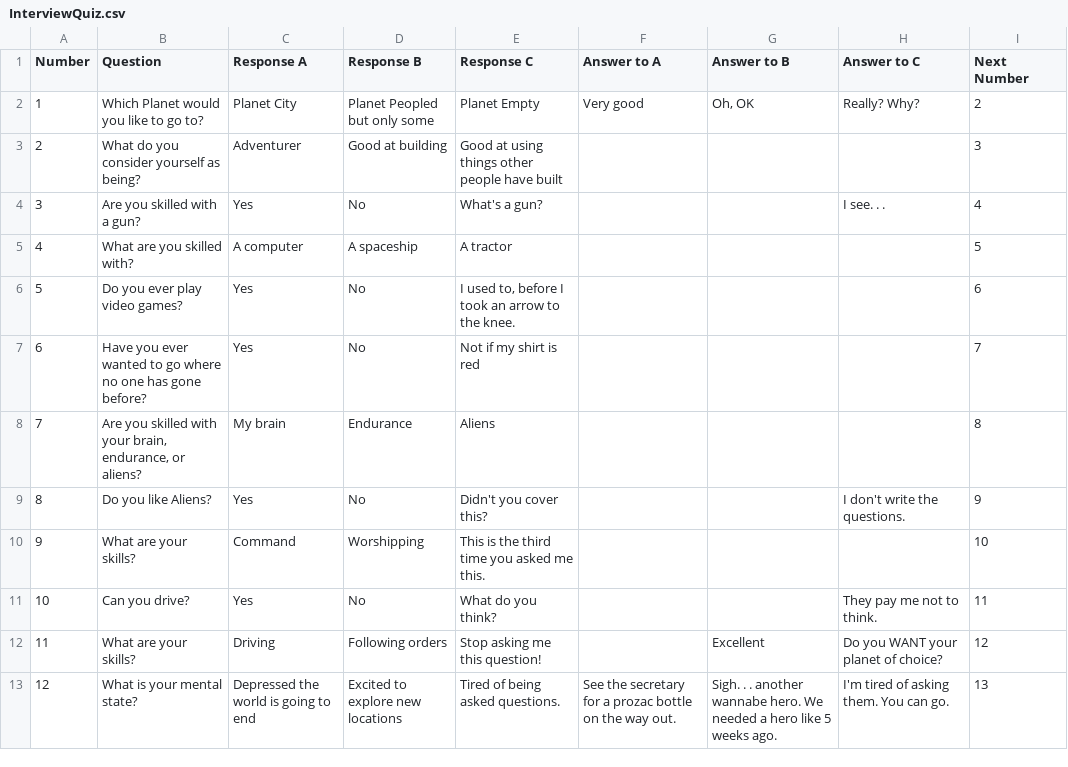
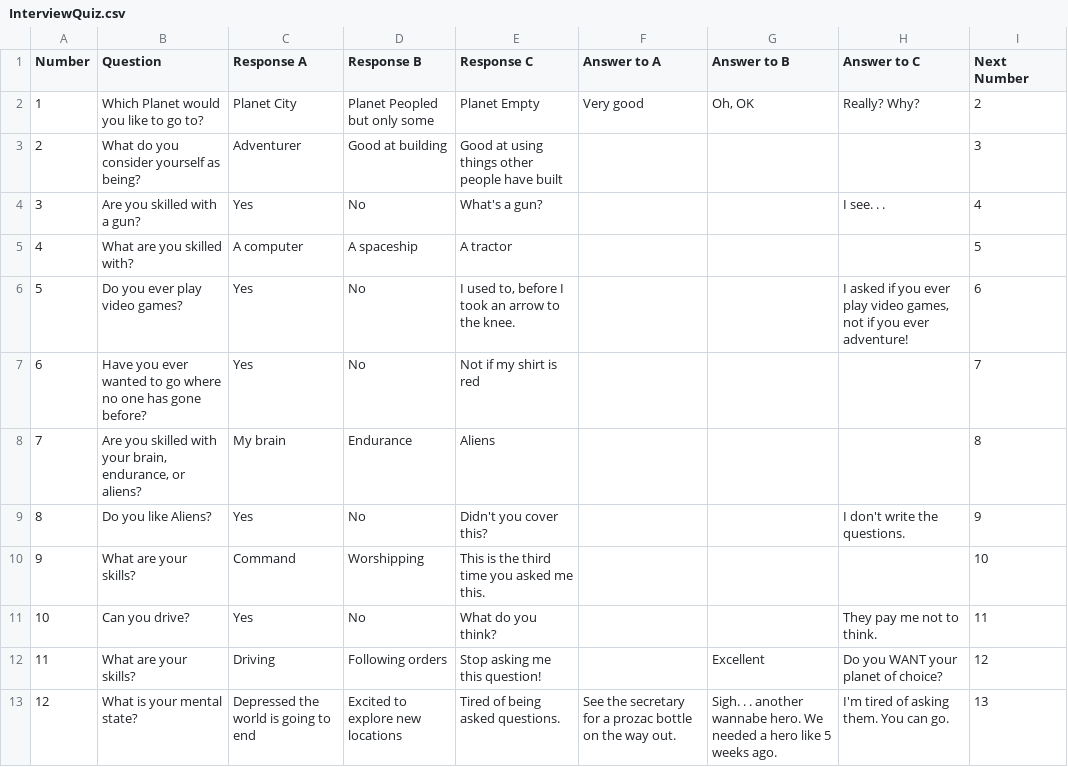
Before and after one commit to mcanultyfamily/InTheEnd, a CSV file: InterviewQuiz.csv, drawn as a sheet.

```diff
--- a/InterviewQuiz.csv
+++ b/InterviewQuiz.csv
@@ -5,3 +5,3 @@ Number,Question,Response A,Response B,Response C,Answer to A,Answer to B,Answer
 4,What are you skilled with?,A computer,A spaceship,A tractor,,,,5
-5,Do you ever play video games?,Yes,No,"I used to, before I took an arrow to the knee.",,,,6
+5,Do you ever play video games?,Yes,No,"I used to, before I took an arrow to the knee.",,,"I asked if you ever play video games, not if you ever adventure!",6
 6,Have you ever wanted to go where no one has gone before?,Yes,No,Not if my shirt is red,,,,7
```
Also changed, not shown: map_data.csv, 1 other file.
